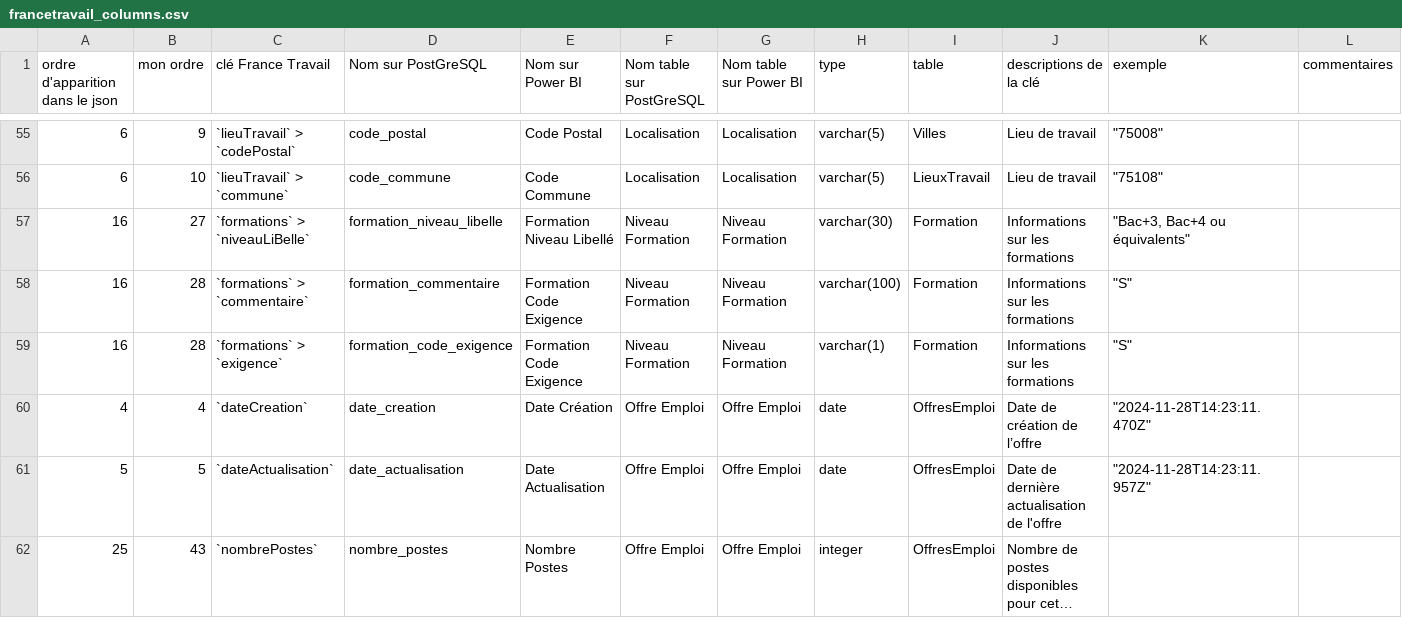
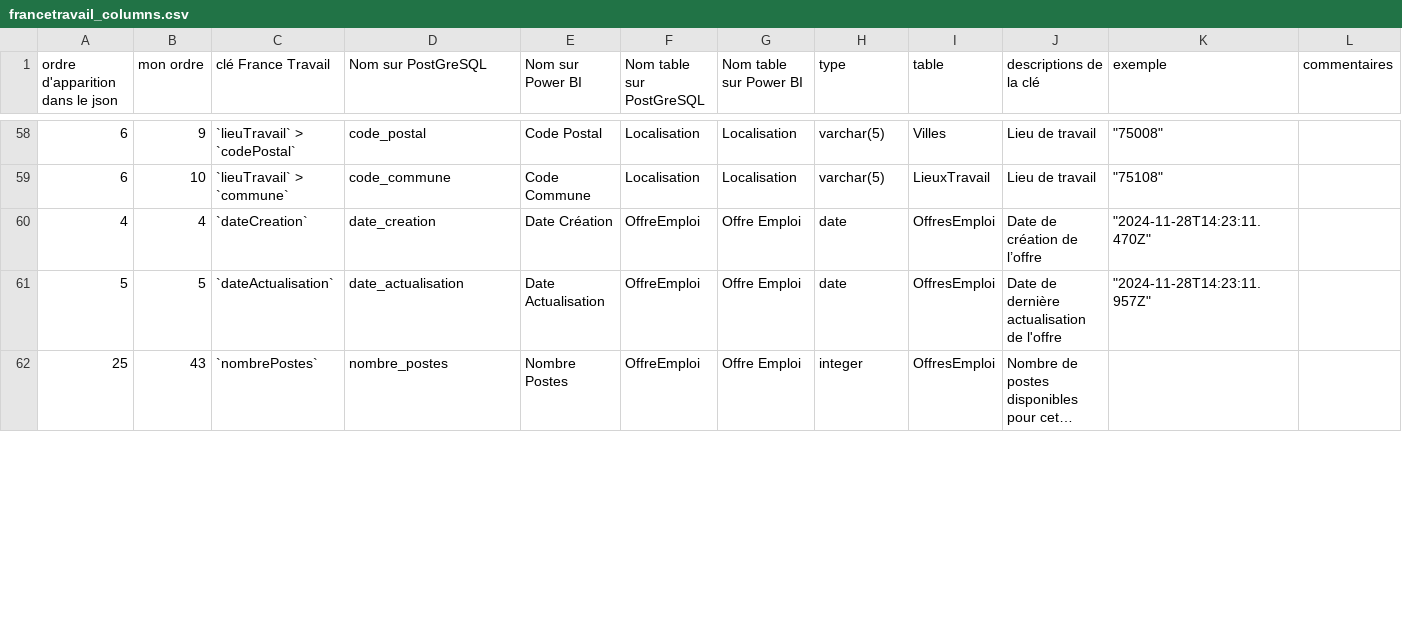
Before and after one commit to vimchun/Job-Market-in-France, a CSV file: load_sql/France_Travail/francetravail_columns.csv, drawn as a sheet; only a part is shown, gaps mark what is left out; long unchanged cells end in …; removed rows and columns are numbered as before the commit, all else as after; the diff covers the shown part only; the diff names each change by its address in the sheet, - before the commit and + after, or states it on an @@ line.

```diff
--- a/load_sql/France_Travail/francetravail_columns.csv
+++ b/load_sql/France_Travail/francetravail_columns.csv
-row 57: 16 | 27 | `formations` > `niveauLiBelle` | formation_niveau_libelle | Formation Niveau Libellé | Niveau Formation | Niveau Formation | varchar(30) | Formation | Informations sur les formations | "Bac+3, Bac+4 ou équivalents"
-row 58: 16 | 28 | `formations` > `commentaire` | formation_commentaire | Formation Code Exigence | Niveau Formation | Niveau Formation | varchar(100) | Formation | Informations sur les formations | "S"
-row 59: 16 | 28 | `formations` > `exigence` | formation_code_exigence | Formation Code Exigence | Niveau Formation | Niveau Formation | varchar(1) | Formation | Informations sur les formations | "S"
-F60:F62 (Nom table sur PostGreSQL): Offre Emploi
+F60:F62 (Nom table sur PostGreSQL): OffreEmploi
```
Also changed, not shown: 5 added rows, 2 removed rows and 23 edited cells elsewhere in this file, 15 other files.
